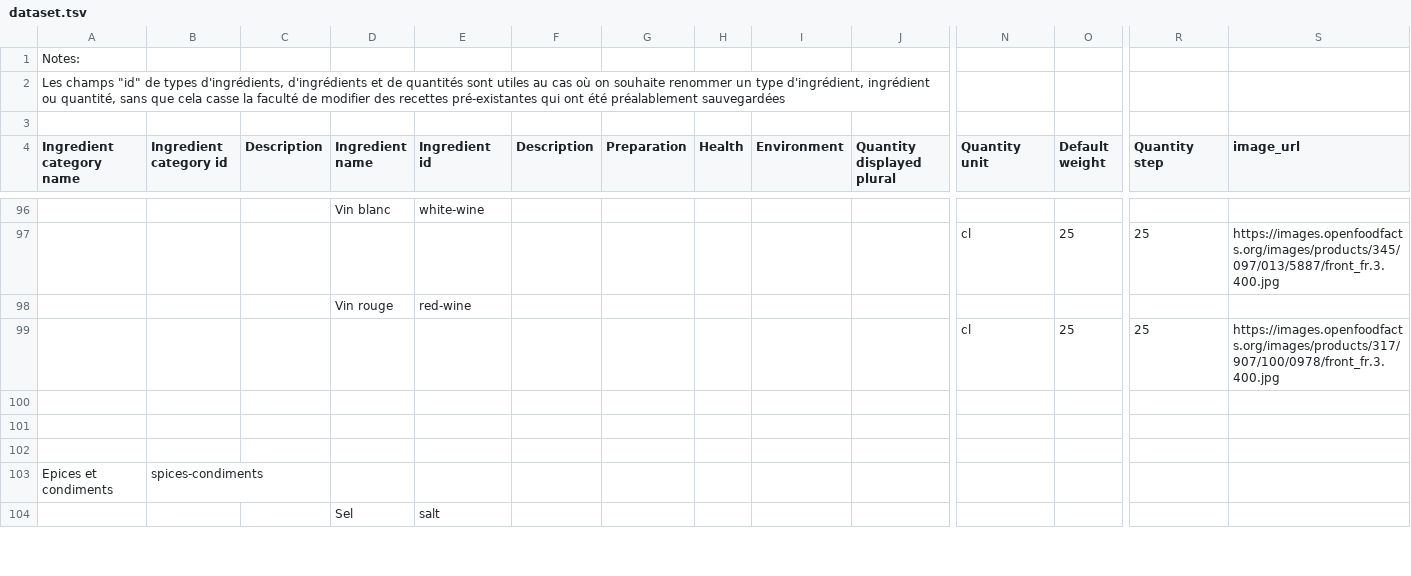
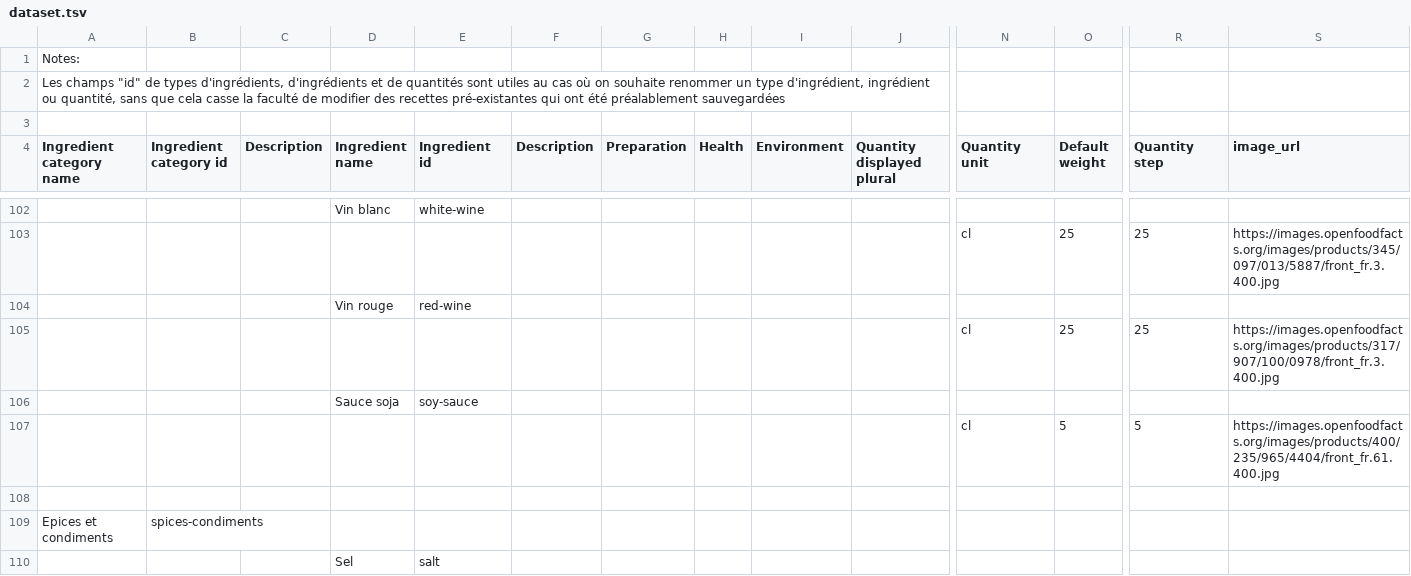
Before and after one commit to openfoodfacts/rate-my-recipe, a TSV file: dataset.tsv, drawn as a sheet; only a part is shown, gaps mark what is left out; addresses are those after the commit; rows hold the shown columns only; the diff covers the shown part only; the diff names each change by its address in the sheet, - before the commit and + after, or states it on an @@ line.

```diff
--- a/dataset.tsv
+++ b/dataset.tsv
-row 106: (empty)
+row 106:  |  |  | Sauce soja | soy-sauce
-row 107: (empty)
+row 107:  |  |  |  |  |  |  |  |  |  | cl | 5 | 5 | https://images.openfoodfacts.org/images/products/400/235/965/4404/front_fr.61.400.jpg
```
Also changed, not shown: 17 added rows and 11 edited cells elsewhere in this file.
